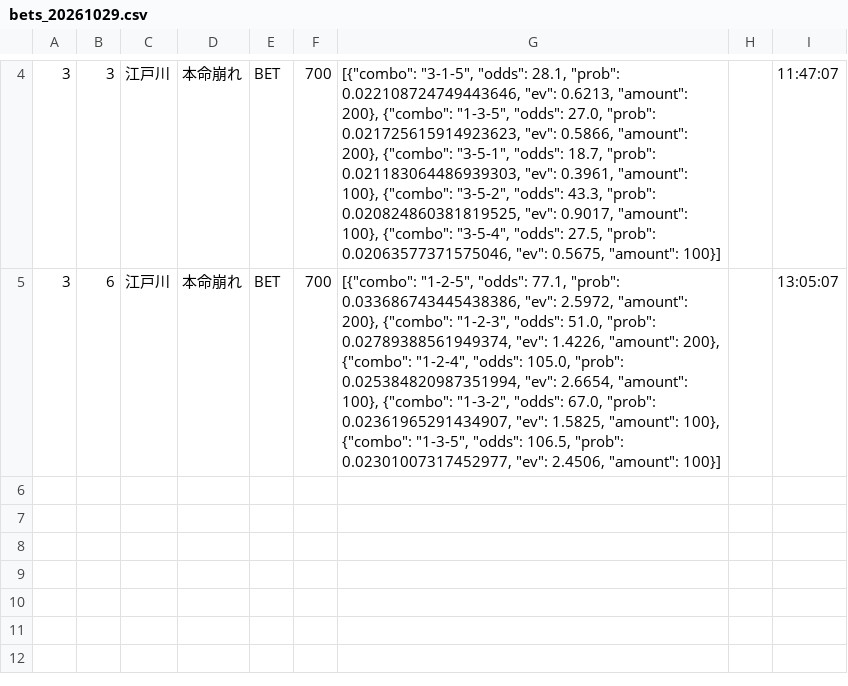
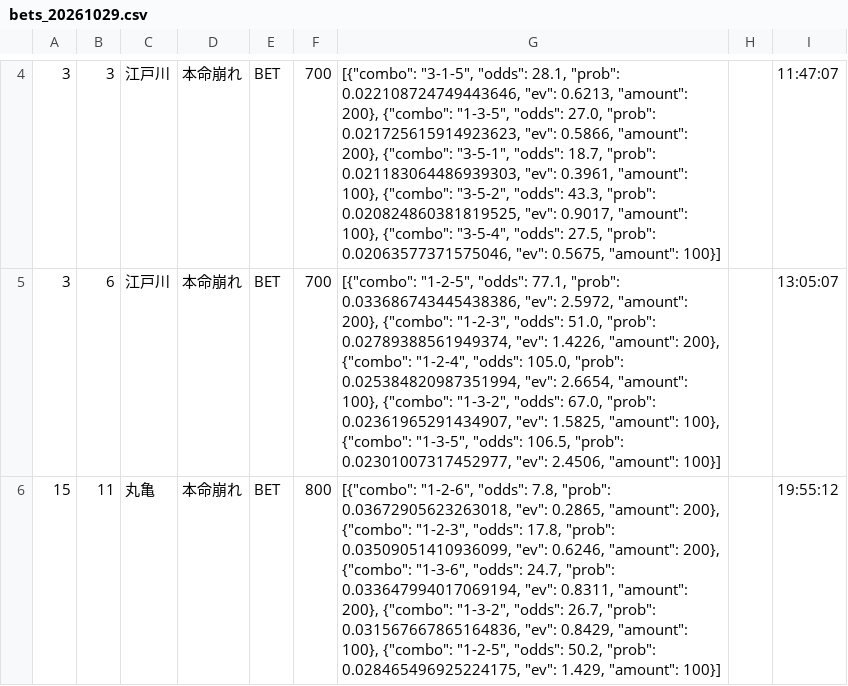
Before and after one commit to exnull0511-create/boatrace_ai, a CSV file: data/bets_20261029.csv, drawn as a sheet; only a part is shown, gaps mark what is left out.

Commit message:
data: 20261029 afternoon

```diff
--- a/data/bets_20261029.csv
+++ b/data/bets_20261029.csv
@@ -5 +5,2 @@
 3,6,江戸川,本命崩れ,BET,700,"[{""combo"": ""1-2-5"", ""odds"": 77.1, ""prob"": 0.033686743445438386, ""ev"": 2.5972, ""amount"": 200}, {""combo"": ""1-2-3"", ""odds"": 51.0, ""prob"": 0.02789388561949374, ""ev"": 1.4226, ""amount"": 200}, {""combo"": ""1-2-4"", ""odds"": 105.0, ""prob"": 0.025384820987351994, ""ev"": 2.6654, ""amount"": 100}, {""combo"": ""1-3-2"", ""odds"": 67.0, ""prob"": 0.02361965291434907, ""ev"": 1.5825, ""amount"": 100}, {""combo"": ""1-3-5"", ""odds"": 106.5, ""prob"": 0.02301007317452977, ""ev"": 2.4506, ""amount"": 100}]",,13:05:07
+15,11,丸亀,本命崩れ,BET,800,"[{""combo"": ""1-2-6"", ""odds"": 7.8, ""prob"": 0.03672905623263018, ""ev"": 0.2865, ""amount"": 200}, {""combo"": ""1-2-3"", ""odds"": 17.8, ""prob"": 0.03509051410936099, ""ev"": 0.6246, ""amount"": 200}, {""combo"": ""1-3-6"", ""odds"": 24.7, ""prob"": 0.033647994017069194, ""ev"": 0.8311, ""amount"": 200}, {""combo"": ""1-3-2"", ""odds"": 26.7, ""prob"": 0.031567667865164836, ""ev"": 0.8429, ""amount"": 100}, {""combo"": ""1-2-5"", ""odds"": 50.2, ""prob"": 0.028465496925224175, ""ev"": 1.429, ""amount"": 100}]",,19:55:12
```
Also changed, not shown: 1 other file.
